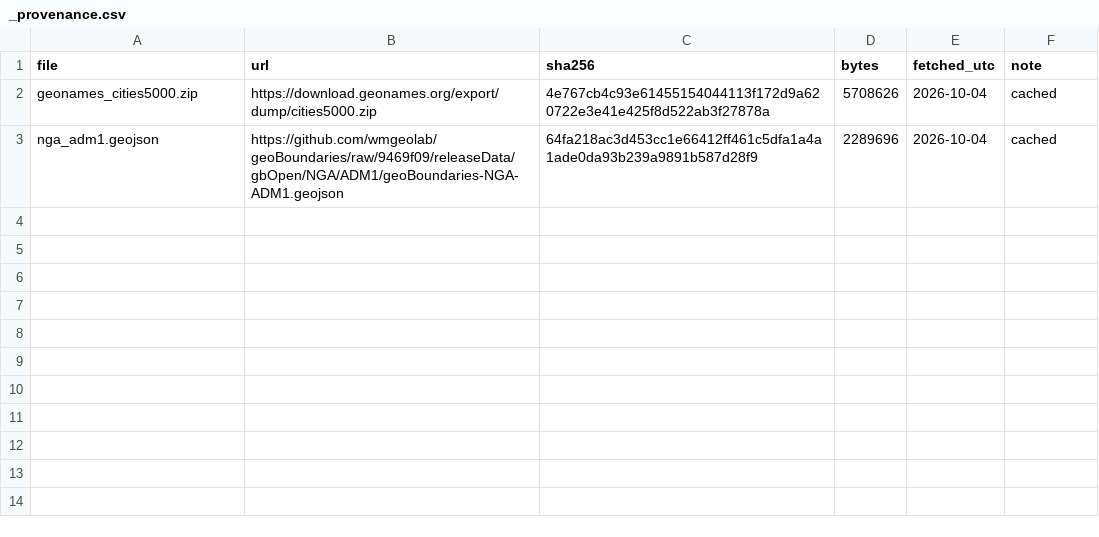
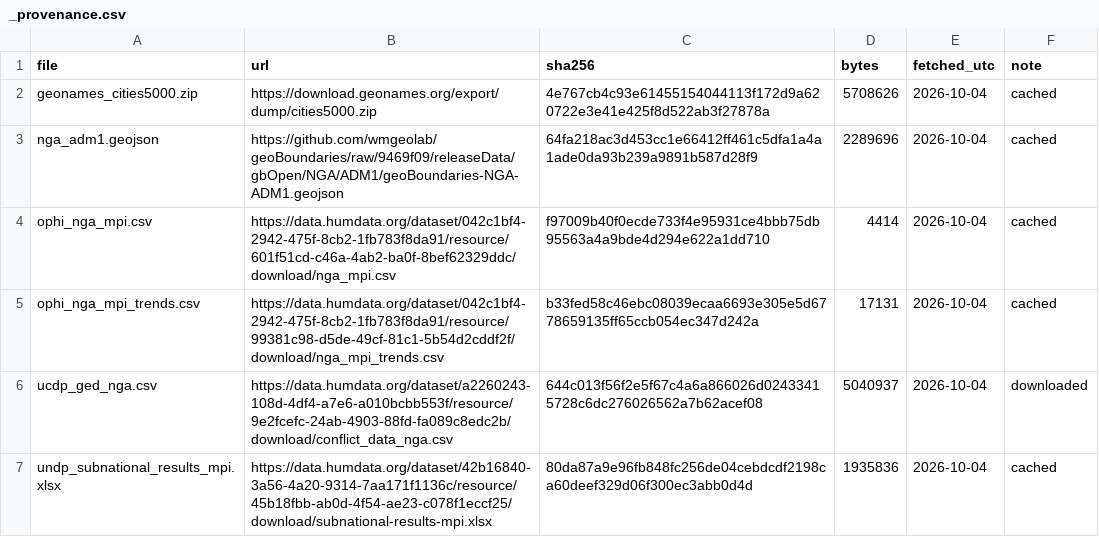
Before and after one commit to batestguy/NigeriaEquityAtlas-Tableau, a CSV file: data/raw/_provenance.csv, drawn as a sheet; the diff names each change by its address in the sheet, - before the commit and + after, or states it on an @@ line.

Commit message:
Stages 1-4: acquire MPI, conflict and climate, then merge into the atlas tables
No source required registration, which removed the NBS/ACLED dependency from
the spec's plan. data.hdx.humdata.org does not resolve on this network, so the
legacy data.humdata.org CKAN mirror is used throughout.

01_acquire_mpi  OPHI + UNDP Global MPI subnational workbook. The two are
  independent publications of the same survey and are reconciled state by state
  on MPI; the run aborts above 1e-3 disagreement, so a silent upstream revision
  cannot pass unnoticed. Writes headline (H/A), dimension contributions and the
  148-row four-round trend panel.
02_acquire_conflict  UCDP GED, replacing the spec's ACLED (host does not
  resolve; HDX only carries ACLED country-year aggregates, useless per state).
  All 7418 events attributed: 7371 by adm_1 name, 46 by point-in-polygon where
  adm_1 was blank, 1 obsolete Gongola unit. Method recorded per event.
03_acquire_climate  Open-Meteo, all 37 capitals in one request after the free
  tier rate-limited a batched approach; cache is keyed by pcode so a 429 resumes
  rather than restarts. Every state-year is QC'd on contributing-day count.
04_merge  Joins on pcode, min-max scales the Conflict Exposure Index within each
  survey round so poverty and conflict are always same-year, and writes
  normalisation.md and data_quality.md.

Two findings worth flagging before publication: conflict exposure shows no stable
state-level association with MPI (rho swings +0.34 to -0.20 across rounds), and
annual temperature anomalies flip sign between rounds while baseline precipitation
holds at rho -0.80. The atlas shows the baseline climate, not a single year.

```diff
--- a/data/raw/_provenance.csv
+++ b/data/raw/_provenance.csv
+row 4: ophi_nga_mpi.csv | https://data.humdata.org/dataset/042c1bf4-2942-475f-8cb2-1fb783f8da91/resource/601f51cd-c46a-4ab2-ba0f-8bef62329ddc/download/nga_mpi.csv | f97009b40f0ecde733f4e95931ce4bbb75db95563a4a9bde4d294e622a1dd710 | 4414 | 2026-10-04 | cached
+row 5: ophi_nga_mpi_trends.csv | https://data.humdata.org/dataset/042c1bf4-2942-475f-8cb2-1fb783f8da91/resource/99381c98-d5de-49cf-81c1-5b54d2cddf2f/download/nga_mpi_trends.csv | b33fed58c46ebc08039ecaa6693e305e5d6778659135ff65ccb054ec347d242a | 17131 | 2026-10-04 | cached
+row 6: ucdp_ged_nga.csv | https://data.humdata.org/dataset/a2260243-108d-4df4-a7e6-a010bcbb553f/resource/9e2fcefc-24ab-4903-88fd-fa089c8edc2b/download/conflict_data_nga.csv | 644c013f56f2e5f67c4a6a866026d02433415728c6dc276026562a7b62acef08 | 5040937 | 2026-10-04 | downloaded
+row 7: undp_subnational_results_mpi.xlsx | https://data.humdata.org/dataset/42b16840-3a56-4a20-9314-7aa171f1136c/resource/45b18fbb-ab0d-4f54-ae23-c078f1eccf25/download/subnational-results-mpi.xlsx | 80da87a9e96fb848fc256de04cebdcdf2198ca60deef329d06f300ec3abb0d4d | 1935836 | 2026-10-04 | cached
```
Also changed, not shown: 17 other files.
